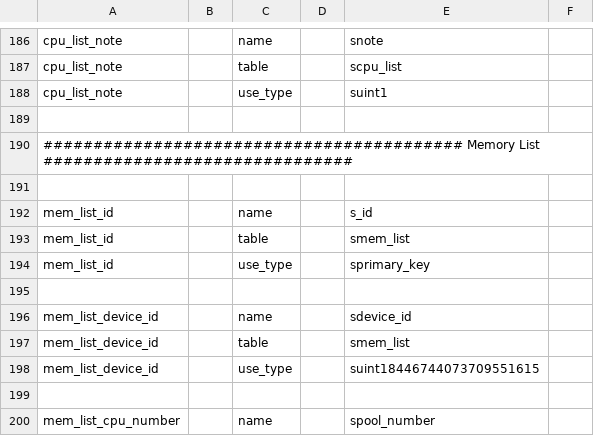
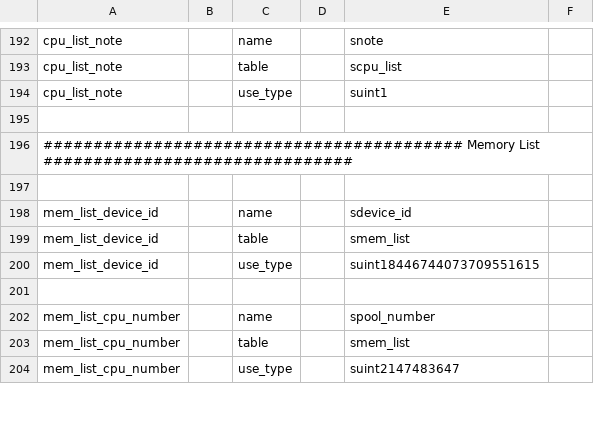
Before and after one commit to tumi8/flow-inspector, a CSV file: config/monitoring_devices.csv, drawn as a sheet; only a part is shown, gaps mark what is left out; the shorter side is filled out with more unchanged rows; the diff covers the shown part only.

Commit message:
update_interface_and_graphs: update interface list
Now measurement data is imported into the interface list

```diff
--- a/config/monitoring_devices.csv
+++ b/config/monitoring_devices.csv
@@ -190,6 +196,2 @@ cpu_list_note||use_type||suint1
 ########################################## Memory List ###############################
-
-mem_list_id||name||s_id
-mem_list_id||table||smem_list
-mem_list_id||use_type||sprimary_key
 
```
Also changed, not shown: 22 added rows, 11 removed rows and 9 edited cells elsewhere in this file, 1 other file.
